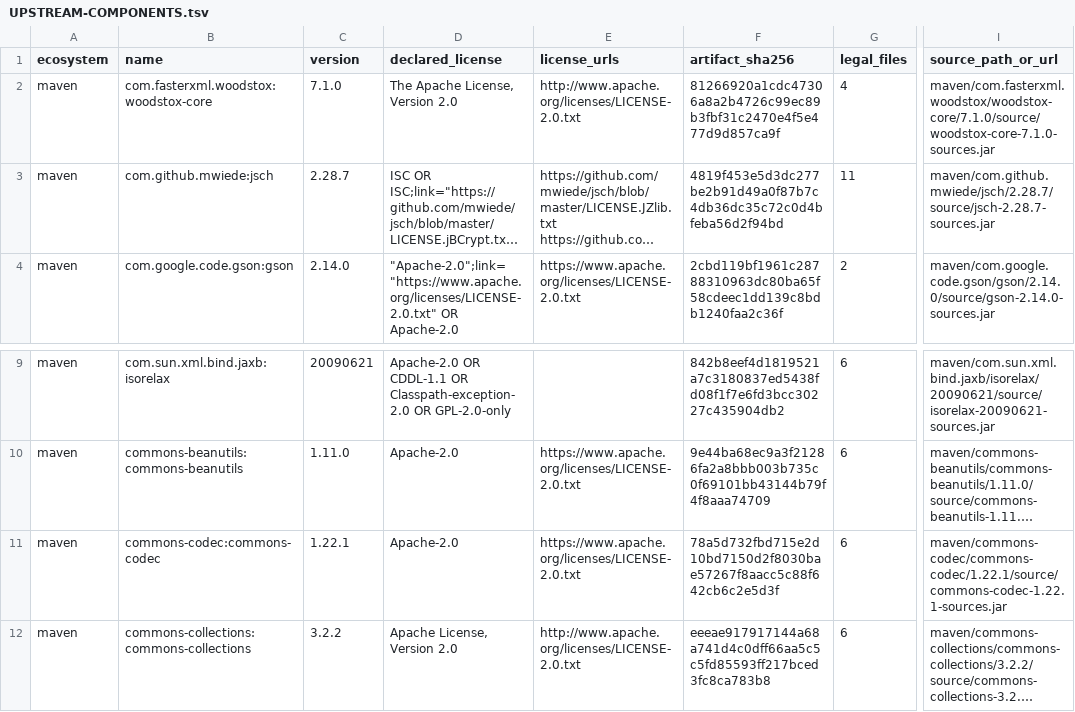
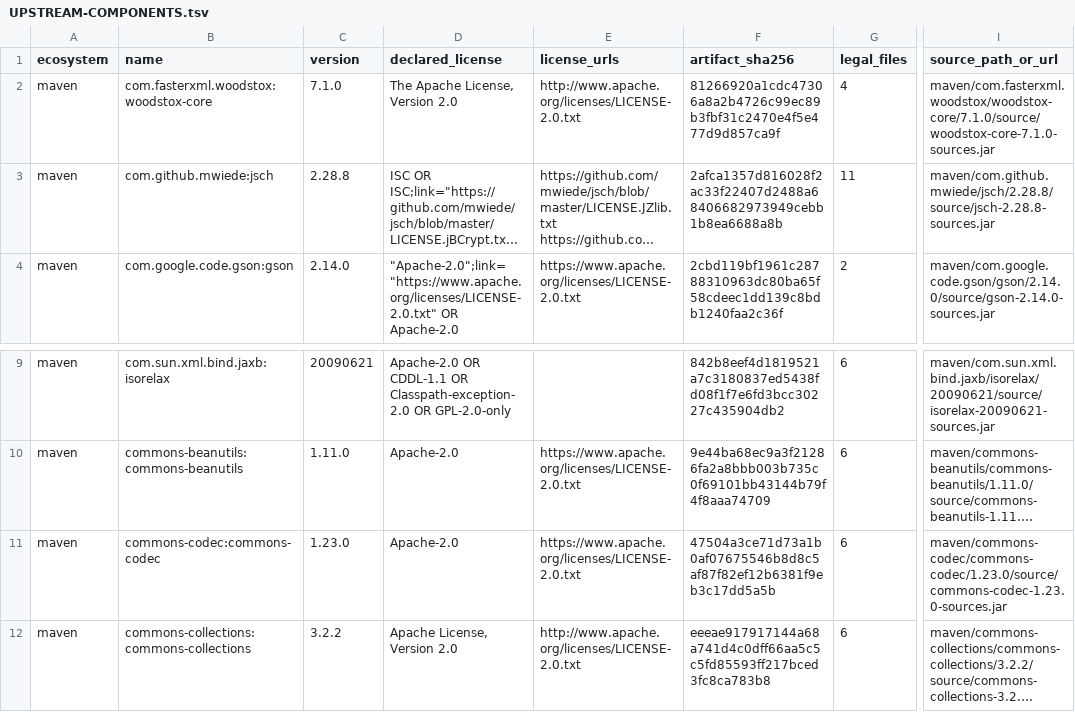
Before and after one commit to fwe86/docker-bastillion, a TSV file: UPSTREAM-COMPONENTS.tsv, drawn as a sheet; only a part is shown, gaps mark what is left out; long unchanged cells end in …; the diff names each change by its address in the sheet, - before the commit and + after, or states it on an @@ line.

```diff
--- a/UPSTREAM-COMPONENTS.tsv
+++ b/UPSTREAM-COMPONENTS.tsv
-C3 (version): 2.28.7
+C3 (version): 2.28.8
-F3 (artifact_sha256): 4819f453e5d3dc277be2b91d49a0f87b7c4db36dc35c72c0d4bfeba56d2f94bd
+F3 (artifact_sha256): 2afca1357d816028f2ac33f22407d2488a68406682973949cebb1b8ea6688a8b
-I3 (source_path_or_url): maven/com.github.mwiede/jsch/2.28.7/source/jsch-2.28.7-sources.jar
+I3 (source_path_or_url): maven/com.github.mwiede/jsch/2.28.8/source/jsch-2.28.8-sources.jar
-C11 (version): 1.22.1
+C11 (version): 1.23.0
-F11 (artifact_sha256): 78a5d732fbd715e2d10bd7150d2f8030bae57267f8aacc5c88f642cb6c2e5d3f
+F11 (artifact_sha256): 47504a3ce71d73a1b0af07675546b8d8c5af87f82ef12b6381f9eb3c17dd5a5b
-I11 (source_path_or_url): maven/commons-codec/commons-codec/1.22.1/source/commons-codec-1.22.1-sources.jar
+I11 (source_path_or_url): maven/commons-codec/commons-codec/1.23.0/source/commons-codec-1.23.0-sources.jar
```
Also changed, not shown: 3 other files.
